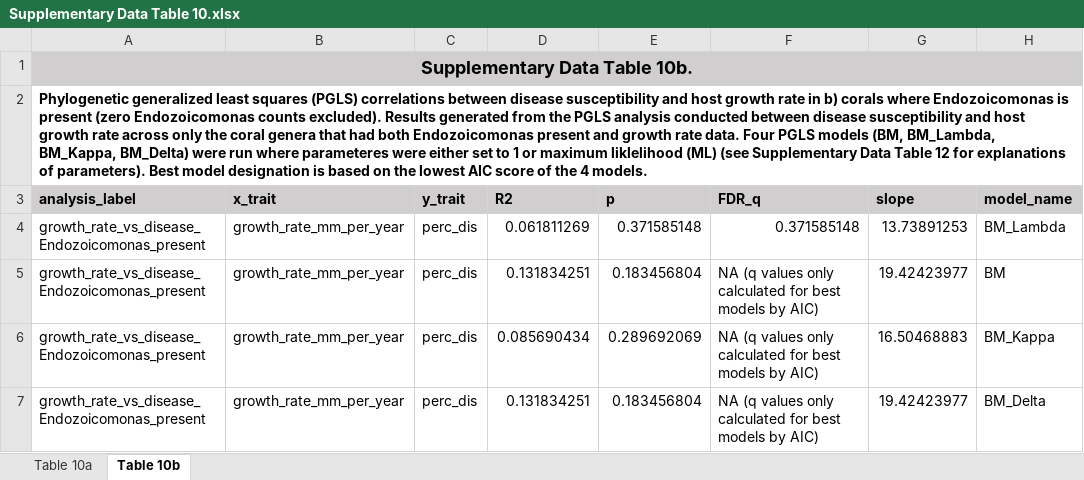
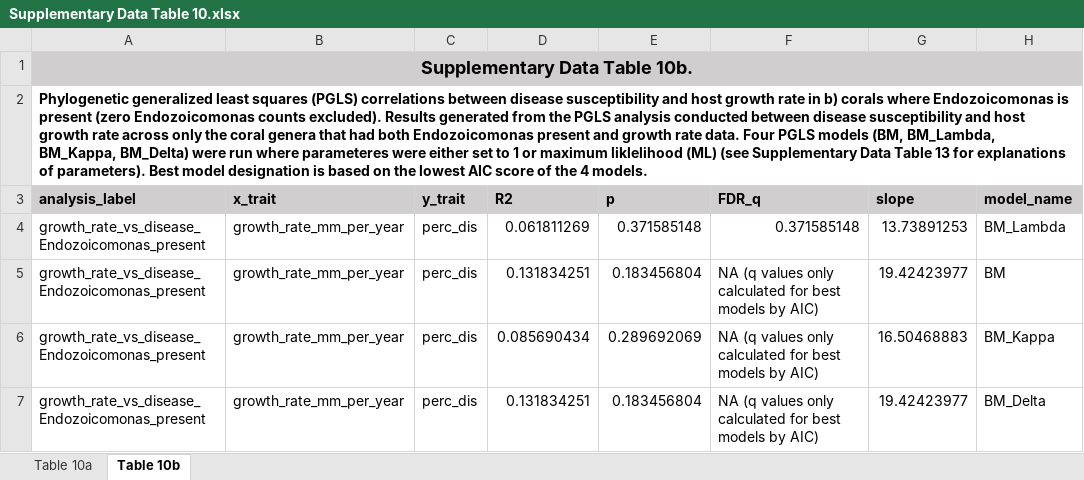
Before and after one commit to zaneveld/GCMP_Global_Disease, an Excel workbook: products/manuscript/supplementary_materials/Supplementary Data Table 10.xlsx, sheet Table 10b, drawn as a sheet; only a part is shown; values as stored, in another font and other column widths than the file's, no borders; the diff names each change by its address in the sheet, - before the commit and + after, or states it on an @@ line.

```diff
--- a/products/manuscript/supplementary_materials/Supplementary Data Table 10.xlsx (sheet Table 10b)
+++ b/products/manuscript/supplementary_materials/Supplementary Data Table 10.xlsx (sheet Table 10b)
-A2 (analysis_label): …Data Table 12 for explanations…
+A2 (analysis_label): …Data Table 13 for explanations…
```
Also changed, not shown: sheet Table 10a, products/manuscript/supplementary_materials/Supplementary Data Table 12.xlsx, products/manuscript/supplementary_materials/Supplementary Data Table 13.xlsx, 19 other files.
